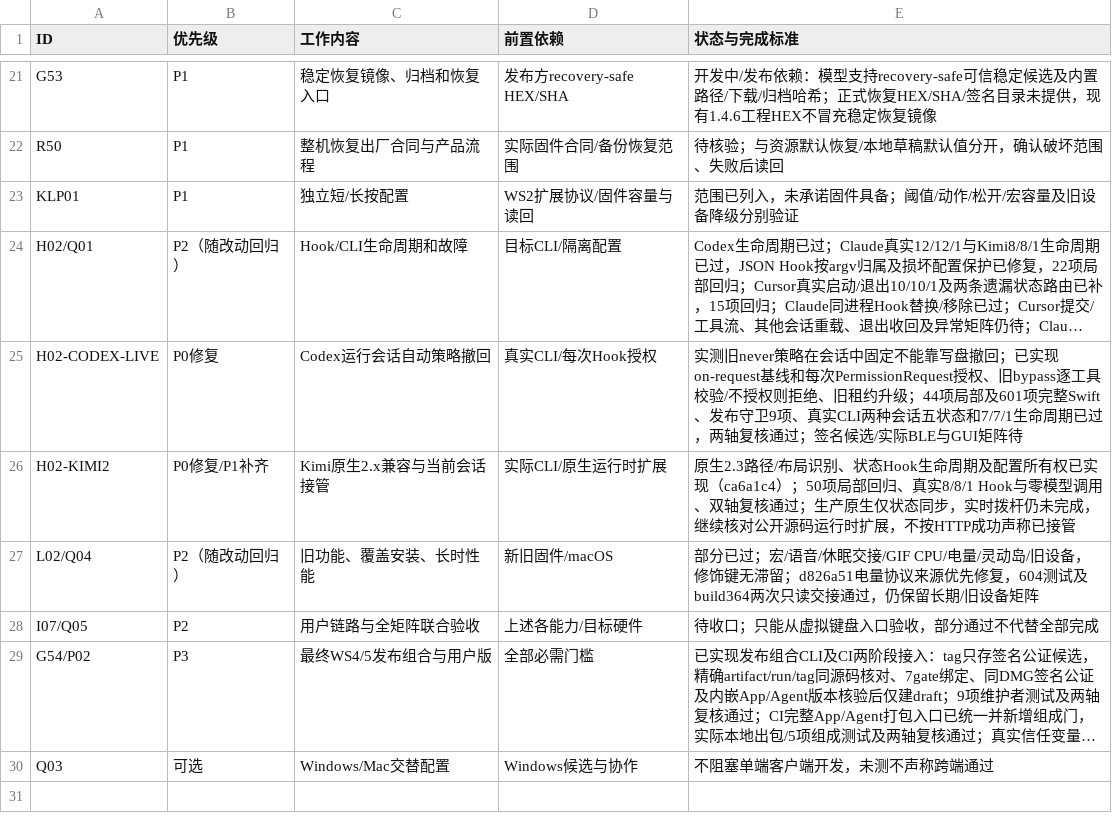
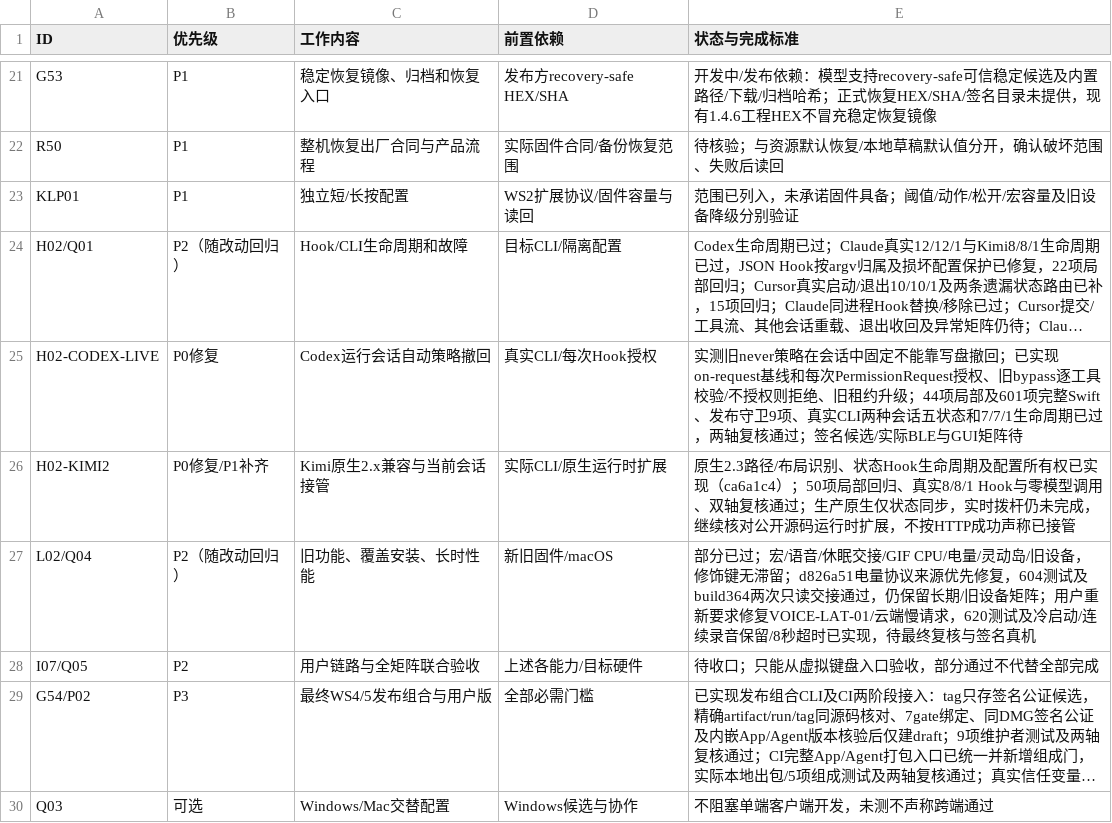
Before and after one commit to AhakeyAI/desktop, a CSV file: docs/ahastudio/mac-adaptation-master-wbs-2026-10-22.csv, drawn as a sheet; only a part is shown, gaps mark what is left out; long unchanged cells end in ….

```diff
--- a/docs/ahastudio/mac-adaptation-master-wbs-2026-10-22.csv
+++ b/docs/ahastudio/mac-adaptation-master-wbs-2026-10-22.csv
@@ -26,3 +26,3 @@ H02-CODEX-LIVE,P0修复,Codex运行会话自动策略撤回,真实CLI/每次Hook
 H02-KIMI2,P0修复/P1补齐,Kimi原生2.x兼容与当前会话接管,实际CLI/原生运行时扩展,原生2.3路径/布局识别、状态Hook生命周期及配置所有权已实现（ca6a1c4）；50项局部回归、真实8/8/1 Hook与零模型调用、双轴复核通过；生产原生仅状态同步，实时拨杆仍未完成，继续核对公开源码运行时扩展，不按HTTP成功声称已接管
-L02/Q04,P2（随改动回归）,旧功能、覆盖安装、长时性能,新旧固件/macOS,部分已过；宏/语音/休眠交接/GIF CPU/电量/灵动岛/旧设备，修饰键无滞留；d826a51电量协议来源优先修复，604测试及build364两次只读交接通过，仍保留长期/旧设备矩阵
+L02/Q04,P2（随改动回归）,旧功能、覆盖安装、长时性能,新旧固件/macOS,部分已过；宏/语音/休眠交接/GIF CPU/电量/灵动岛/旧设备，修饰键无滞留；d826a51电量协议来源优先修复，604测试及build364两次只读交接通过，仍保留长期/旧设备矩阵；用户重新要求修复VOICE-LAT-01/云端慢请求，620测试及冷启动/连续录音保留/8秒超时已实现，待最终复核与签名真机
 I07/Q05,P2,用户链路与全矩阵联合验收,上述各能力/目标硬件,待收口；只能从虚拟键盘入口验收，部分通过不代替全部完成
```
Also changed, not shown: 13 other files.
